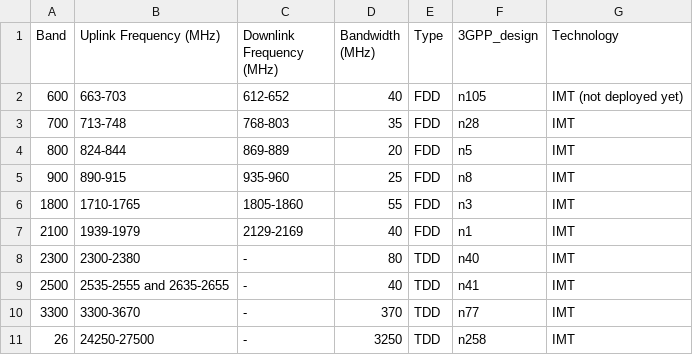
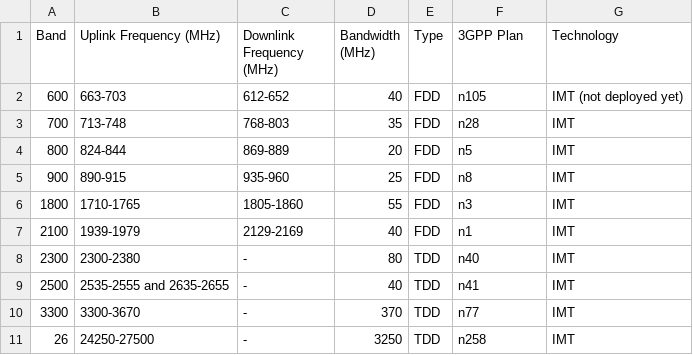
Before and after one commit to vjchristopher/one, a CSV file: band_names.csv, drawn as a sheet.

Commit message:
Update band_names.csv

```diff
--- a/band_names.csv
+++ b/band_names.csv
@@ -1,2 +1,2 @@
-Band,Uplink Frequency (MHz),Downlink Frequency (MHz),Bandwidth (MHz),Type,3GPP_design,Technology
+Band,Uplink Frequency (MHz),Downlink Frequency (MHz),Bandwidth (MHz),Type,3GPP Plan,Technology
 600,663-703,612-652,40,FDD,n105,IMT (not deployed yet)
```
